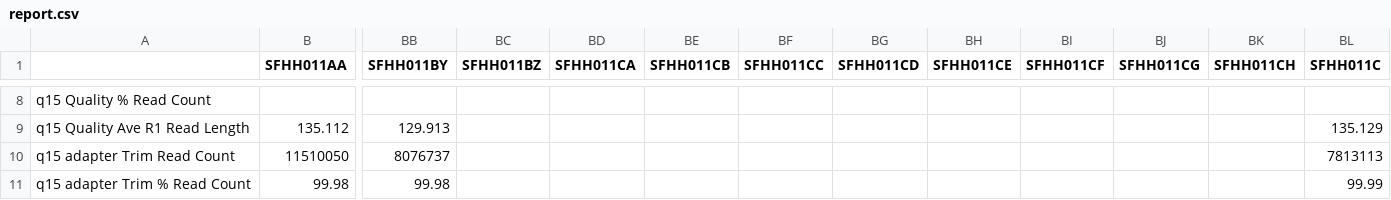
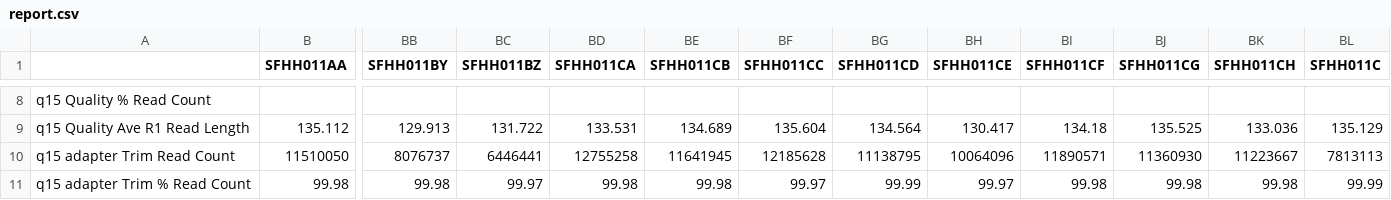
Before and after one commit to ucsffrancislab/genomics, a CSV file: data/20220610-EV/20220928-preprocess-trim-R1only/report.csv, drawn as a sheet; only a part is shown, gaps mark what is left out; the diff covers the shown part only; the diff names each change by its address in the sheet, - before the commit and + after, or states it on an @@ line.

```diff
--- a/data/20220610-EV/20220928-preprocess-trim-R1only/report.csv
+++ b/data/20220610-EV/20220928-preprocess-trim-R1only/report.csv
-BC9 (SFHH011BZ): (empty)
+BC9 (SFHH011BZ): 131.722
-BD9 (SFHH011CA): (empty)
+BD9 (SFHH011CA): 133.531
-BE9 (SFHH011CB): (empty)
+BE9 (SFHH011CB): 134.689
-BF9 (SFHH011CC): (empty)
+BF9 (SFHH011CC): 135.604
-BG9 (SFHH011CD): (empty)
+BG9 (SFHH011CD): 134.564
-BH9 (SFHH011CE): (empty)
+BH9 (SFHH011CE): 130.417
-BI9 (SFHH011CF): (empty)
+BI9 (SFHH011CF): 134.18
-BJ9 (SFHH011CG): (empty)
+BJ9 (SFHH011CG): 135.525
-BK9 (SFHH011CH): (empty)
+BK9 (SFHH011CH): 133.036
-BC10 (SFHH011BZ): (empty)
+BC10 (SFHH011BZ): 6446441
-BD10 (SFHH011CA): (empty)
+BD10 (SFHH011CA): 12755258
-BE10 (SFHH011CB): (empty)
+BE10 (SFHH011CB): 11641945
-BF10 (SFHH011CC): (empty)
+BF10 (SFHH011CC): 12185628
-BG10 (SFHH011CD): (empty)
+BG10 (SFHH011CD): 11138795
-BH10 (SFHH011CE): (empty)
+BH10 (SFHH011CE): 10064096
-BI10 (SFHH011CF): (empty)
+BI10 (SFHH011CF): 11890571
-BJ10 (SFHH011CG): (empty)
+BJ10 (SFHH011CG): 11360930
-BK10 (SFHH011CH): (empty)
+BK10 (SFHH011CH): 11223667
-BC11 (SFHH011BZ): (empty)
+BC11 (SFHH011BZ): 99.97
-BD11 (SFHH011CA): (empty)
+BD11 (SFHH011CA): 99.98
-BE11 (SFHH011CB): (empty)
+BE11 (SFHH011CB): 99.98
-BF11 (SFHH011CC): (empty)
+BF11 (SFHH011CC): 99.97
-BG11 (SFHH011CD): (empty)
+BG11 (SFHH011CD): 99.99
-BH11 (SFHH011CE): (empty)
+BH11 (SFHH011CE): 99.97
-BI11 (SFHH011CF): (empty)
+BI11 (SFHH011CF): 99.98
-BJ11 (SFHH011CG): (empty)
+BJ11 (SFHH011CG): 99.98
-BK11 (SFHH011CH): (empty)
+BK11 (SFHH011CH): 99.98
```
Also changed, not shown: 145 edited cells elsewhere in this file, 1 other file.
